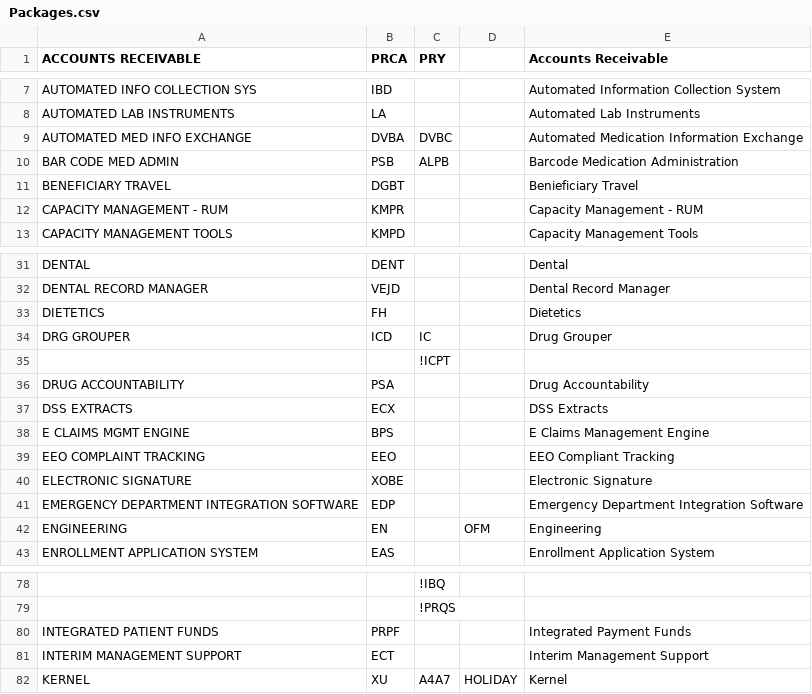
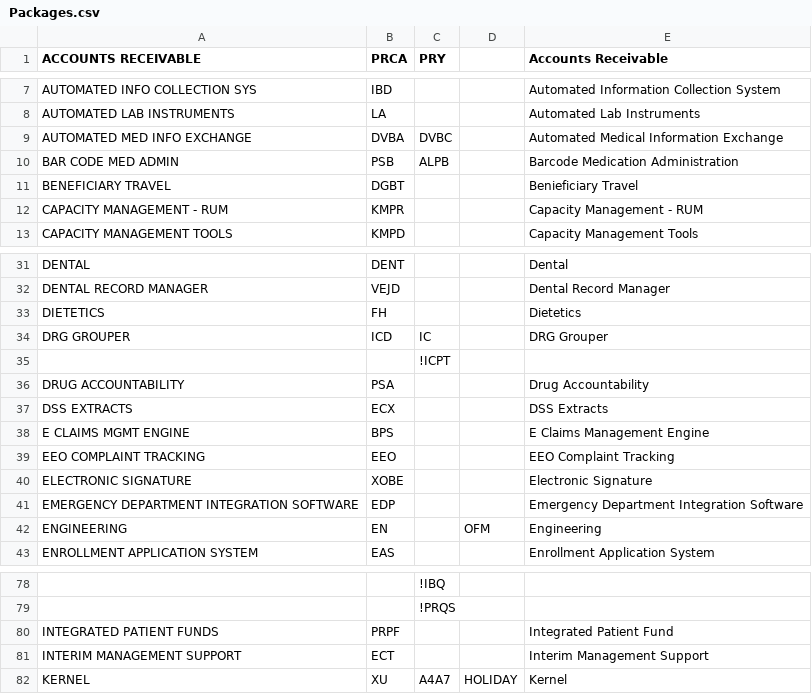
Before and after one commit to WorldVistA/VistA, a CSV file: Packages.csv, drawn as a sheet; only a part is shown, gaps mark what is left out; the diff names each change by its address in the sheet, - before the commit and + after, or states it on an @@ line.

Commit message:
Fix package name typos
Rename packages:

 Automated {Medication => Medical} Information Exchange
 {Drug => DRG} Grouper
 EEO {Compliant => Complaint} Tracking
 Integrated {Payment => Patient} Fund

Suggested-by: Peter Li <pli@tiag.net>
Original-Change-Id: I9c2248c0340bed48287c3fba66dd8ce21ccecd79

```diff
--- a/Packages.csv
+++ b/Packages.csv
-E9 (Accounts Receivable): Automated Medication Information Exchange
+E9 (Accounts Receivable): Automated Medical Information Exchange
-E34 (Accounts Receivable): Drug Grouper
+E34 (Accounts Receivable): DRG Grouper
-E39 (Accounts Receivable): EEO Compliant Tracking
+E39 (Accounts Receivable): EEO Complaint Tracking
-E80 (Accounts Receivable): Integrated Payment Funds
+E80 (Accounts Receivable): Integrated Patient Fund
```
